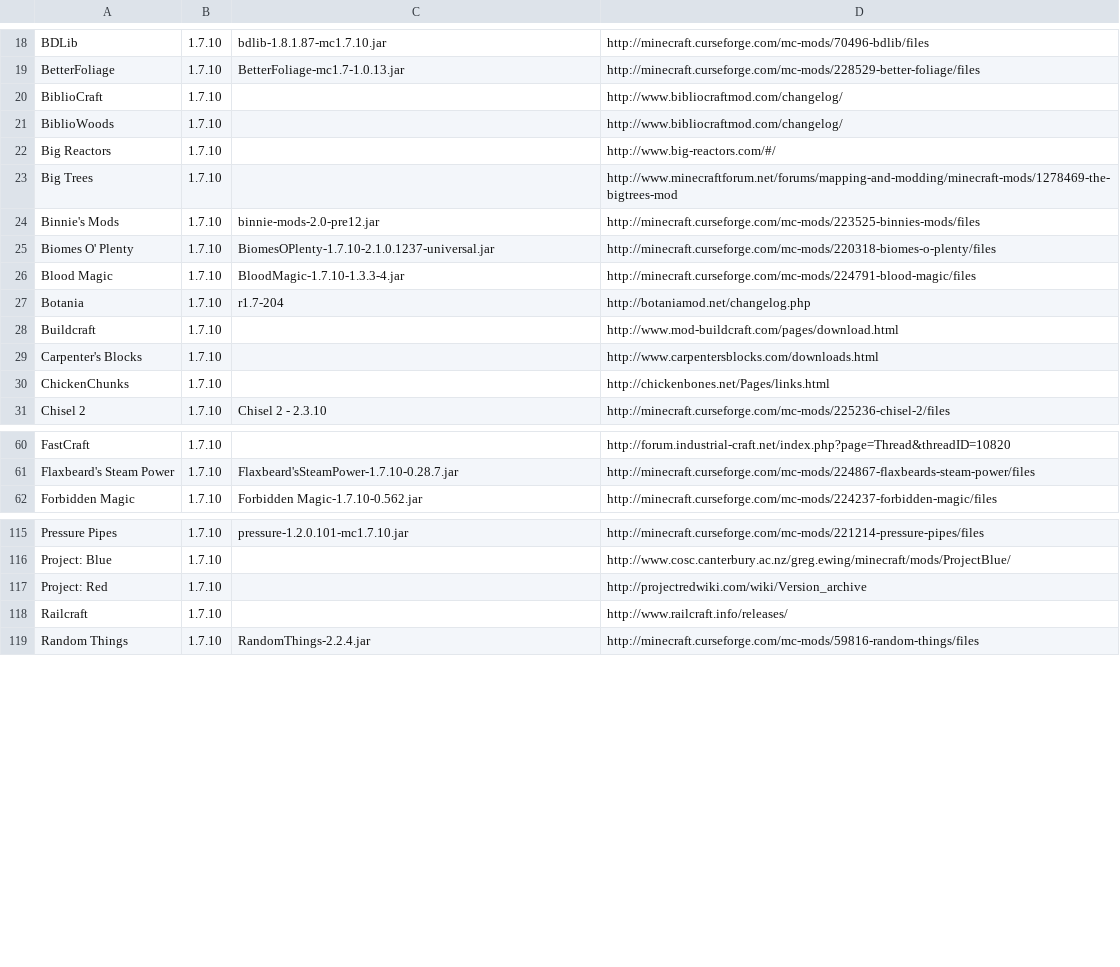
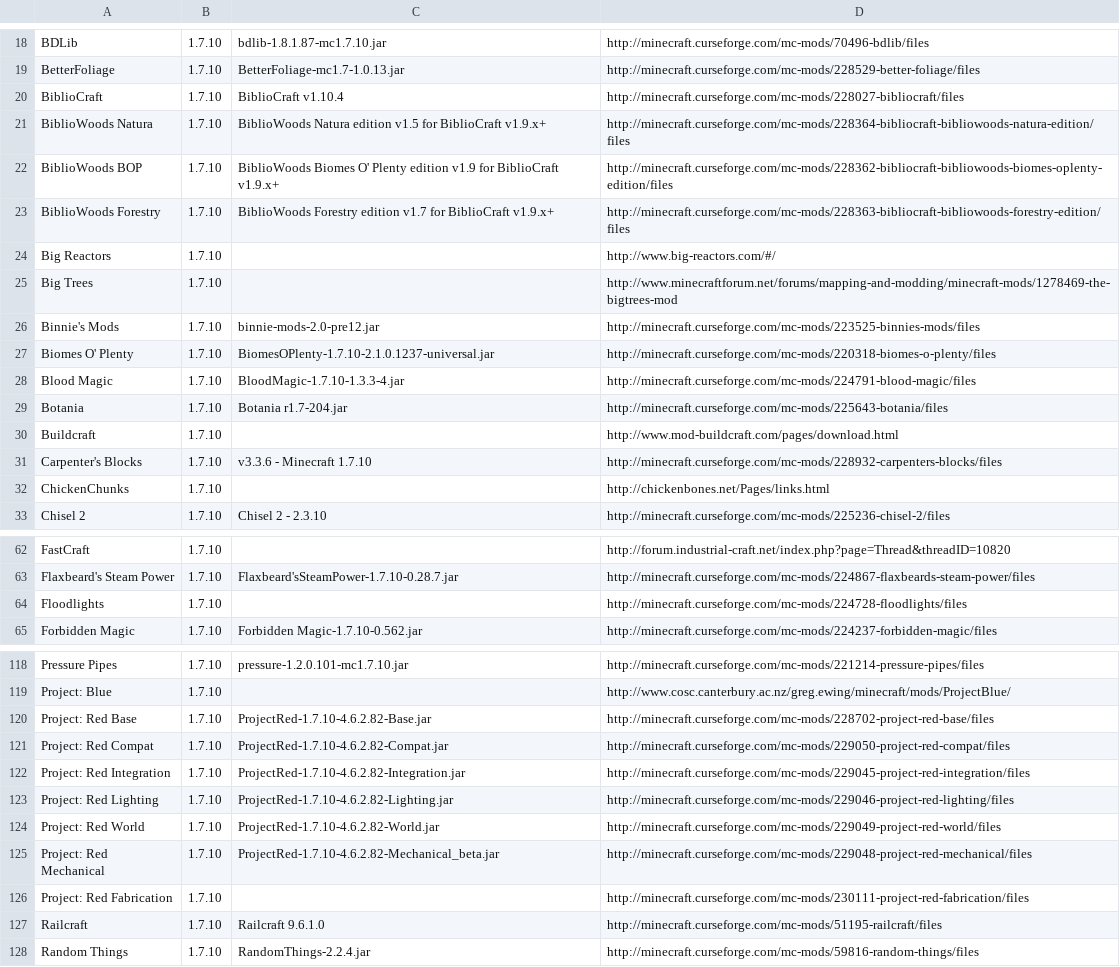
Before and after one commit to gchpaco/minecraft_updater, a CSV file: mods.csv, drawn as a sheet; only a part is shown, gaps mark what is left out; the diff covers the shown part only.

Commit message:
Use curseforge URLs for more mods

```diff
--- a/mods.csv
+++ b/mods.csv
@@ -19,4 +19,6 @@ BDLib,1.7.10,bdlib-1.8.1.87-mc1.7.10.jar,http://minecraft.curseforge.com/mc-mods
 BetterFoliage,1.7.10,BetterFoliage-mc1.7-1.0.13.jar,http://minecraft.curseforge.com/mc-mods/228529-better-foliage/files
-BiblioCraft,1.7.10,,http://www.bibliocraftmod.com/changelog/
-BiblioWoods,1.7.10,,http://www.bibliocraftmod.com/changelog/
+BiblioCraft,1.7.10,BiblioCraft v1.10.4,http://minecraft.curseforge.com/mc-mods/228027-bibliocraft/files
+BiblioWoods Natura,1.7.10,BiblioWoods Natura edition v1.5 for BiblioCraft v1.9.x+,http://minecraft.curseforge.com/mc-mods/228364-bibliocraft-bibliowoods-natura-edition/files
+BiblioWoods BOP,1.7.10,BiblioWoods Biomes O' Plenty edition v1.9 for BiblioCraft v1.9.x+,http://minecraft.curseforge.com/mc-mods/228362-bibliocraft-bibliowoods-biomes-oplenty-edition/files
+BiblioWoods Forestry,1.7.10,BiblioWoods Forestry edition v1.7 for BiblioCraft v1.9.x+,http://minecraft.curseforge.com/mc-mods/228363-bibliocraft-bibliowoods-forestry-edition/files
 Big Reactors,1.7.10,,http://www.big-reactors.com/#/
@@ -26,5 +28,5 @@ Biomes O' Plenty,1.7.10,BiomesOPlenty-1.7.10-2.1.0.1237-universal.jar,http://min
 Blood Magic,1.7.10,BloodMagic-1.7.10-1.3.3-4.jar,http://minecraft.curseforge.com/mc-mods/224791-blood-magic/files
-Botania,1.7.10,r1.7-204,http://botaniamod.net/changelog.php
+Botania,1.7.10,Botania r1.7-204.jar,http://minecraft.curseforge.com/mc-mods/225643-botania/files
 Buildcraft,1.7.10,,http://www.mod-buildcraft.com/pages/download.html
-Carpenter's Blocks,1.7.10,,http://www.carpentersblocks.com/downloads.html
+Carpenter's Blocks,1.7.10,v3.3.6 - Minecraft 1.7.10,http://minecraft.curseforge.com/mc-mods/228932-carpenters-blocks/files
 ChickenChunks,1.7.10,,http://chickenbones.net/Pages/links.html
@@ -61,2 +63,3 @@ FastCraft,1.7.10,,http://forum.industrial-craft.net/index.php?page=Thread&thread
 Flaxbeard's Steam Power,1.7.10,Flaxbeard'sSteamPower-1.7.10-0.28.7.jar,http://minecraft.curseforge.com/mc-mods/224867-flaxbeards-steam-power/files
+Floodlights,1.7.10,,http://minecraft.curseforge.com/mc-mods/224728-floodlights/files
 Forbidden Magic,1.7.10,Forbidden Magic-1.7.10-0.562.jar,http://minecraft.curseforge.com/mc-mods/224237-forbidden-magic/files
@@ -116,4 +119,10 @@ Pressure Pipes,1.7.10,pressure-1.2.0.101-mc1.7.10.jar,http://minecraft.curseforg
 Project: Blue,1.7.10,,http://www.cosc.canterbury.ac.nz/greg.ewing/minecraft/mods/ProjectBlue/
-Project: Red,1.7.10,,http://projectredwiki.com/wiki/Version_archive
-Railcraft,1.7.10,,http://www.railcraft.info/releases/
+Project: Red Base,1.7.10,ProjectRed-1.7.10-4.6.2.82-Base.jar,http://minecraft.curseforge.com/mc-mods/228702-project-red-base/files
+Project: Red Compat,1.7.10,ProjectRed-1.7.10-4.6.2.82-Compat.jar,http://minecraft.curseforge.com/mc-mods/229050-project-red-compat/files
+Project: Red Integration,1.7.10,ProjectRed-1.7.10-4.6.2.82-Integration.jar,http://minecraft.curseforge.com/mc-mods/229045-project-red-integration/files
+Project: Red Lighting,1.7.10,ProjectRed-1.7.10-4.6.2.82-Lighting.jar,http://minecraft.curseforge.com/mc-mods/229046-project-red-lighting/files
+Project: Red World,1.7.10,ProjectRed-1.7.10-4.6.2.82-World.jar,http://minecraft.curseforge.com/mc-mods/229049-project-red-world/files
+Project: Red Mechanical,1.7.10,ProjectRed-1.7.10-4.6.2.82-Mechanical_beta.jar,http://minecraft.curseforge.com/mc-mods/229048-project-red-mechanical/files
+Project: Red Fabrication,1.7.10,,http://minecraft.curseforge.com/mc-mods/230111-project-red-fabrication/files
+Railcraft,1.7.10,Railcraft 9.6.1.0,http://minecraft.curseforge.com/mc-mods/51195-railcraft/files
 Random Things,1.7.10,RandomThings-2.2.4.jar,http://minecraft.curseforge.com/mc-mods/59816-random-things/files
```
Also changed, not shown: 8 edited cells elsewhere in this file.
